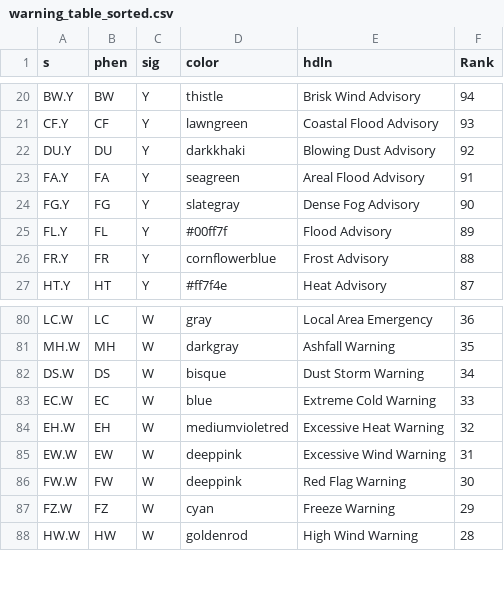
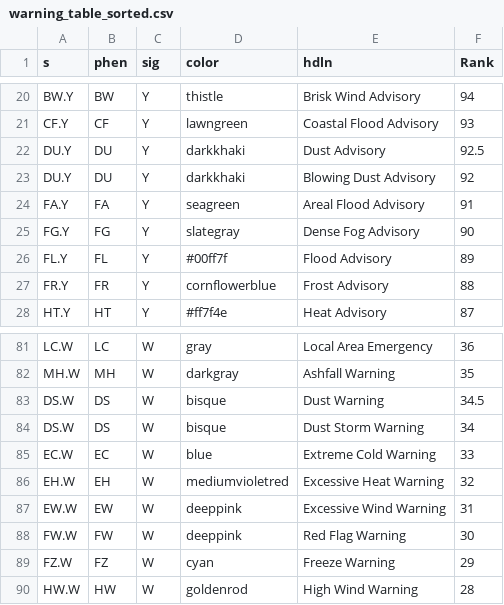
Before and after one commit to wjcapehart/SD_Mines_Map_Wall, a CSV file: warning_table_sorted.csv, drawn as a sheet; only a part is shown, gaps mark what is left out.

Commit message:
adding dust warning and advisories to the nws warning script

```diff
--- a/warning_table_sorted.csv
+++ b/warning_table_sorted.csv
@@ -21,2 +21,3 @@ BW.Y,BW,Y,thistle,Brisk Wind Advisory,94
 CF.Y,CF,Y,lawngreen,Coastal Flood Advisory,93
+DU.Y,DU,Y,darkkhaki,Dust Advisory,92.5
 DU.Y,DU,Y,darkkhaki,Blowing Dust Advisory,92
@@ -81,2 +82,3 @@ LC.W,LC,W,gray,Local Area Emergency,36
 MH.W,MH,W,darkgray,Ashfall Warning,35
+DS.W,DS,W,bisque,Dust Warning,34.5
 DS.W,DS,W,bisque,Dust Storm Warning,34
```
Also changed, not shown: 3 other files.
